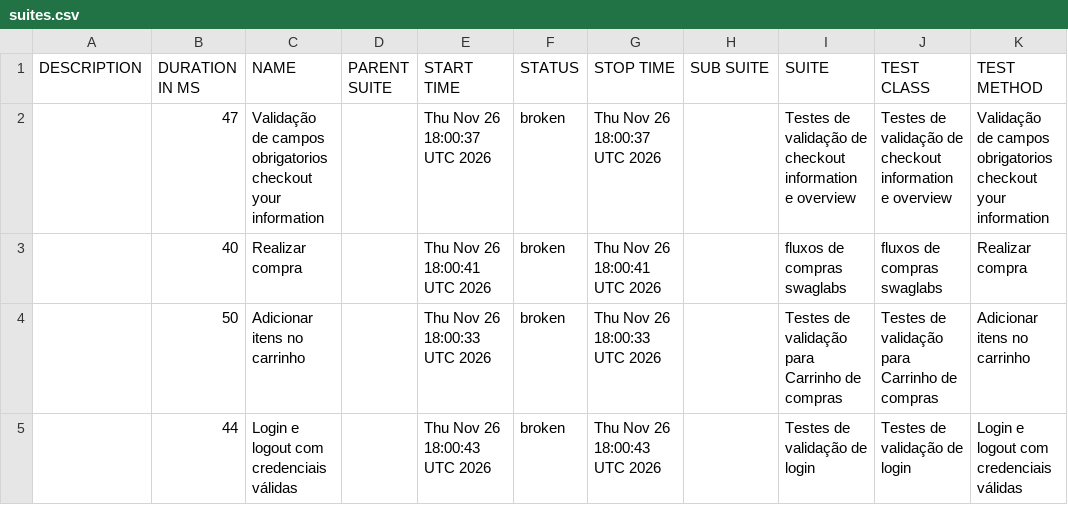
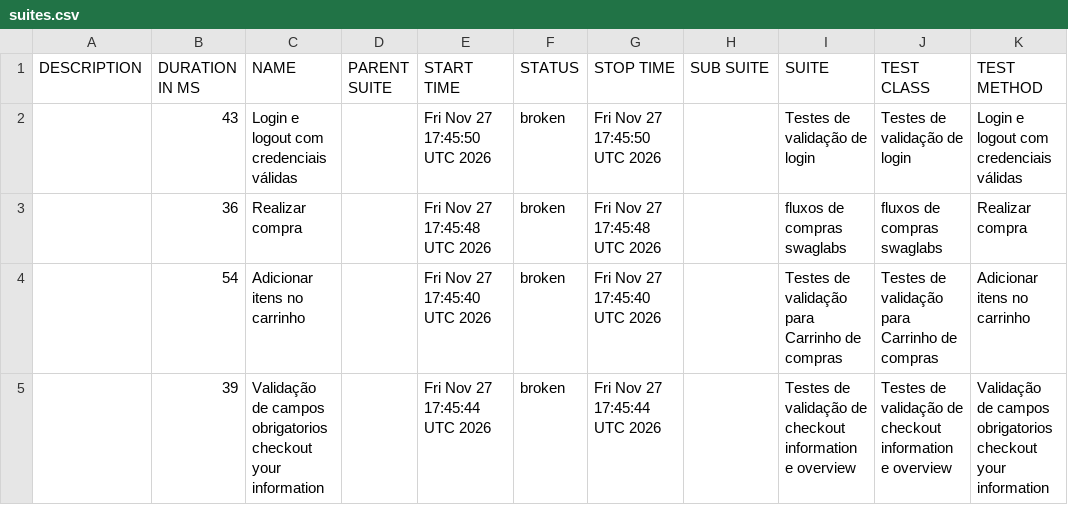
Before and after one commit to diegobbarbosa09/Automacao_swaglabs_cypress, a CSV file: data/suites.csv, drawn as a sheet.

```diff
--- a/data/suites.csv
+++ b/data/suites.csv
@@ -1,5 +1,5 @@
 "DESCRIPTION","DURATION IN MS","NAME","PARENT SUITE","START TIME","STATUS","STOP TIME","SUB SUITE","SUITE","TEST CLASS","TEST METHOD"
-"","47","Validação de campos obrigatorios checkout your information","","Thu Nov 26 18:00:37 UTC 2026","broken","Thu Nov 26 18:00:37 UTC 2026","","Testes de validação de checkout information e overview","Testes de validação de checkout information e overview","Validação de campos obrigatorios checkout your information"
-"","40","Realizar compra","","Thu Nov 26 18:00:41 UTC 2026","broken","Thu Nov 26 18:00:41 UTC 2026","","fluxos de compras swaglabs","fluxos de compras swaglabs","Realizar compra"
-"","50","Adicionar itens no carrinho","","Thu Nov 26 18:00:33 UTC 2026","broken","Thu Nov 26 18:00:33 UTC 2026","","Testes de validação para Carrinho de compras","Testes de validação para Carrinho de compras","Adicionar itens no carrinho"
-"","44","Login e logout com credenciais válidas","","Thu Nov 26 18:00:43 UTC 2026","broken","Thu Nov 26 18:00:43 UTC 2026","","Testes de validação de login","Testes de validação de login","Login e logout com credenciais válidas"
+"","43","Login e logout com credenciais válidas","","Fri Nov 27 17:45:50 UTC 2026","broken","Fri Nov 27 17:45:50 UTC 2026","","Testes de validação de login","Testes de validação de login","Login e logout com credenciais válidas"
+"","36","Realizar compra","","Fri Nov 27 17:45:48 UTC 2026","broken","Fri Nov 27 17:45:48 UTC 2026","","fluxos de compras swaglabs","fluxos de compras swaglabs","Realizar compra"
+"","54","Adicionar itens no carrinho","","Fri Nov 27 17:45:40 UTC 2026","broken","Fri Nov 27 17:45:40 UTC 2026","","Testes de validação para Carrinho de compras","Testes de validação para Carrinho de compras","Adicionar itens no carrinho"
+"","39","Validação de campos obrigatorios checkout your information","","Fri Nov 27 17:45:44 UTC 2026","broken","Fri Nov 27 17:45:44 UTC 2026","","Testes de validação de checkout information e overview","Testes de validação de checkout information e overview","Validação de campos obrigatorios checkout your information"
```
Also changed, not shown: 23 other files.
